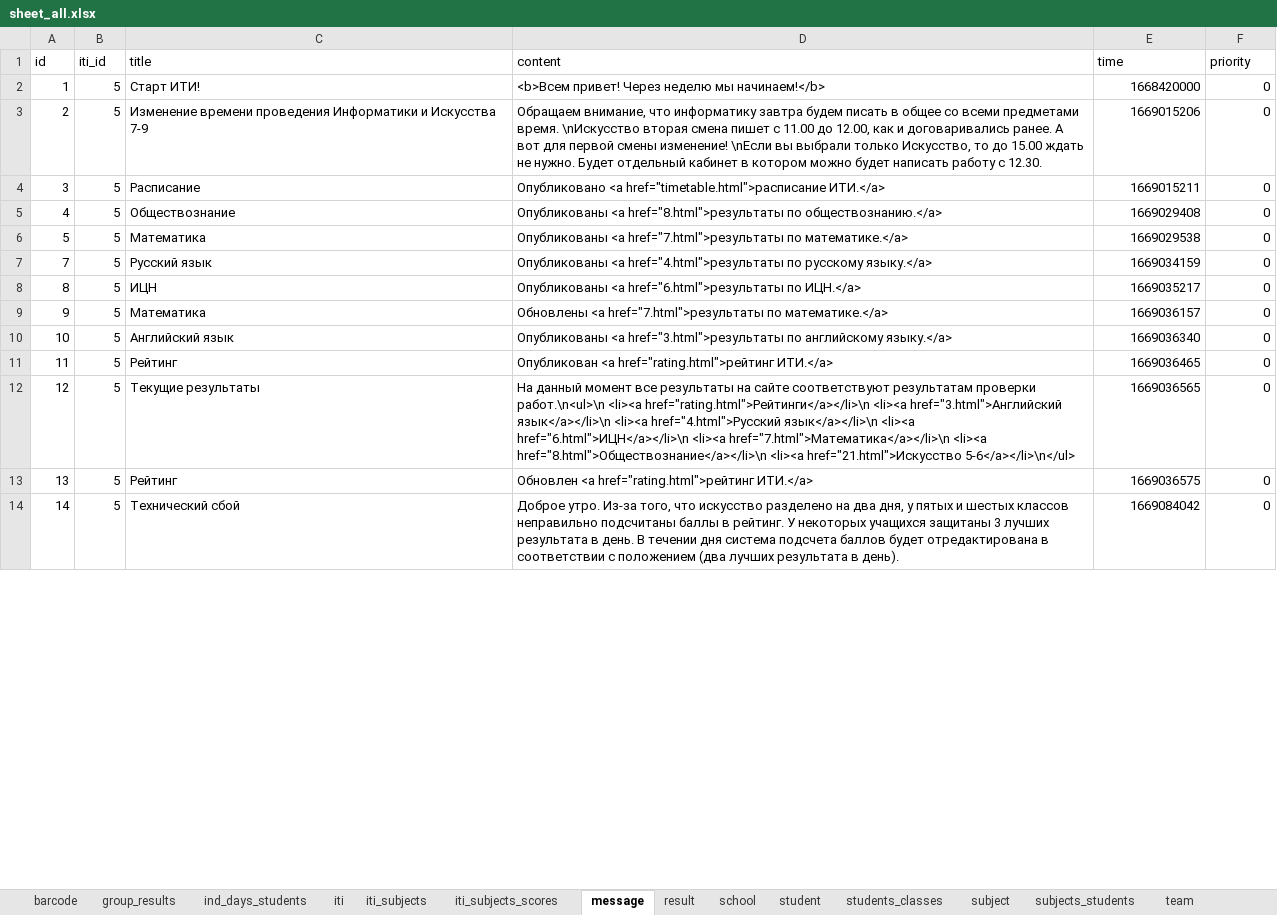
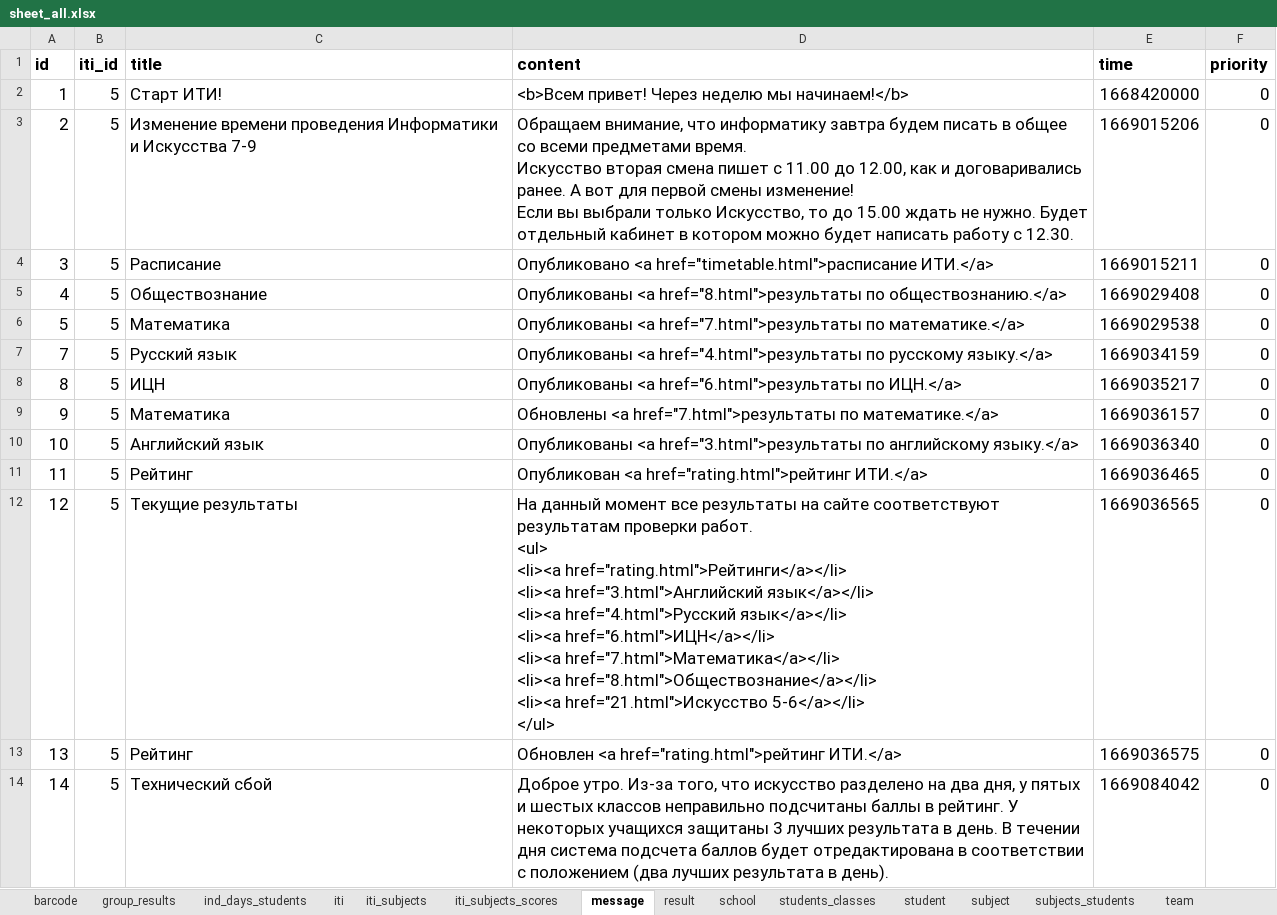
Before and after one commit to slavashestakov2005/ITI, an Excel workbook: backend/data/sheet_all.xlsx, sheet message, drawn as a sheet; only a part is shown; values as stored, in another font and other column widths than the file's, no borders; ↵ is a line break in a cell; the diff covers the shown part only; the diff names each change by its address in the sheet, - before the commit and + after, or states it on an @@ line.

```diff
--- a/backend/data/sheet_all.xlsx (sheet message)
+++ b/backend/data/sheet_all.xlsx (sheet message)
@@ sheet tab order changed: barcode | group_results | ind_days_students | iti | iti_subjects | iti_subjects_scores | message | result | school | students_classes | student | subject | subjects_students | team @@
@@ A1:F14 text size: larger @@
-A1:F1 bold: off
+A1:F1 bold: on
-D3 (content): …предметами время. \nИскусство вторая смена пишет с 11.00 до 12.00, как и договаривались ранее. А вот для первой смены изменение! \nЕсли вы выбрали…
+D3 (content): …предметами время. ↵ Искусство вторая смена пишет с 11.00 до 12.00, как и договаривались ранее. А вот для первой смены изменение! ↵ Если вы выбрали…
-D12 (content): …результатам проверки работ.\n<ul>\n <li><a href="rating.html">Рейтинги</a></li>\n <li><a href="3.html">Английский язык</a></li>\n <li><a href="4.html">Русский язык</a></li>\n <li><a href="6.html">ИЦН</a></li>\n <li><a href="7.html">Математика</a></li>\n <li><a href="8.html">Обществознание</a></li>\n <li><a href="21.html">Искусство 5-6</a></li>\n</ul>
+D12 (content): …результатам проверки работ. ↵ <ul> ↵ <li><a href="rating.html">Рейтинги</a></li> ↵ <li><a href="3.html">Английский язык</a></li> ↵ <li><a href="4.html">Русский язык</a></li> ↵ <li><a href="6.html">ИЦН</a></li> ↵ <li><a href="7.html">Математика</a></li> ↵ <li><a href="8.html">Обществознание</a></li> ↵ <li><a href="21.html">Искусство 5-6</a></li> ↵ </ul>
```
Also changed, not shown: 3 edited cells and cell formats elsewhere in this sheet, sheet result, sheet barcode, sheet students_classes, sheet student, sheet subjects_students, sheet team_consent, 10 more sheets, 40 other files.
